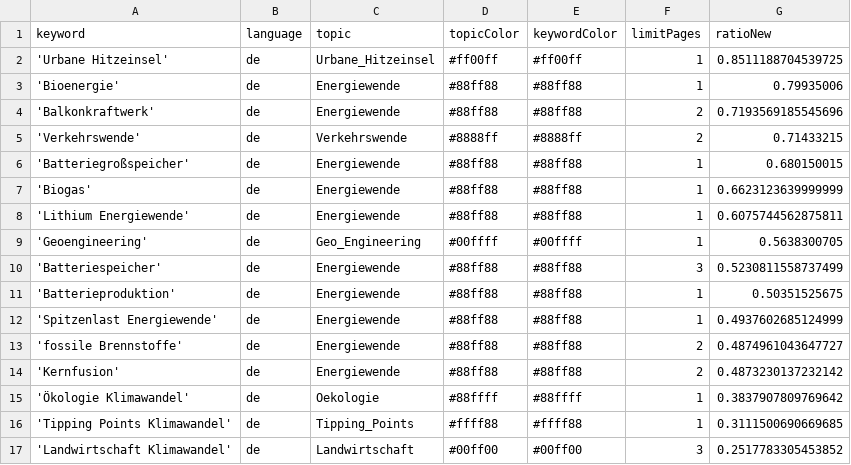
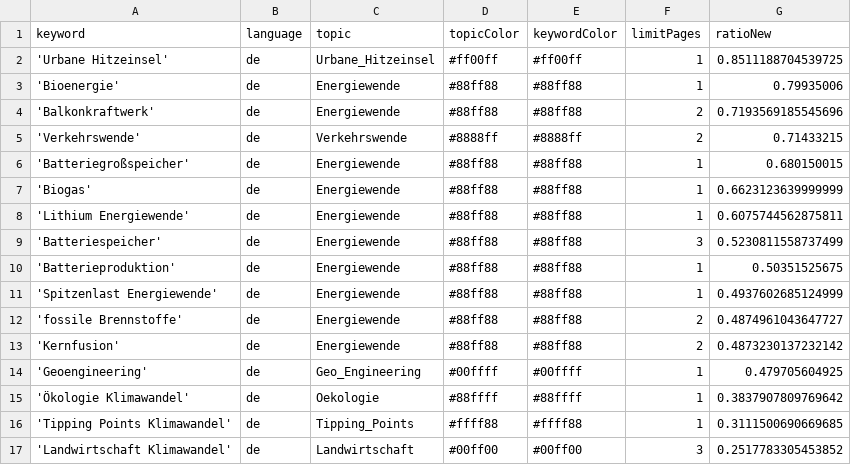
Before and after one commit to daschu83-news/energyIsComing, a CSV file: keywords.csv, drawn as a sheet; only a part is shown; removed rows and columns are numbered as before the commit, all else as after; the diff names each change by its address in the sheet, - before the commit and + after, or states it on an @@ line.

Commit message:
Commit from GitHub Actions (harvest:0.0)

```diff
--- a/keywords.csv
+++ b/keywords.csv
-row 9: 'Geoengineering' | de | Geo_Engineering | #00ffff | #00ffff | 1 | 0.5638300705
+row 14: 'Geoengineering' | de | Geo_Engineering | #00ffff | #00ffff | 1 | 0.479705604925
```
